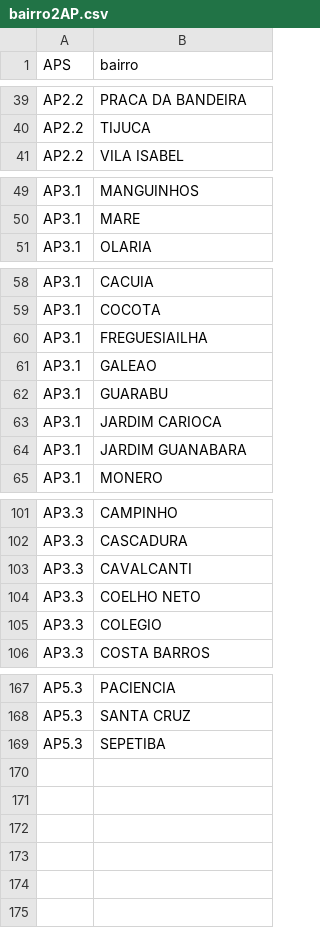
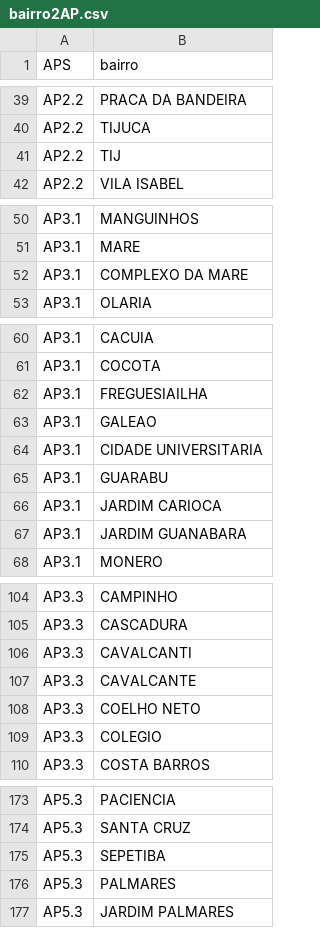
Before and after one commit to AlertaDengue/AlertaDengueAnalise, a CSV file: GeraAlerta/tabelas/bairro2AP.csv, drawn as a sheet; only a part is shown, gaps mark what is left out; the diff covers the shown part only; the diff names each change by its address in the sheet, - before the commit and + after, or states it on an @@ line.

```diff
--- a/GeraAlerta/tabelas/bairro2AP.csv
+++ b/GeraAlerta/tabelas/bairro2AP.csv
+row 41: AP2.2 | TIJ
+row 52: AP3.1 | COMPLEXO DA MARE
+row 64: AP3.1 | CIDADE UNIVERSITARIA
+row 107: AP3.3 | CAVALCANTE
+row 176: AP5.3 | PALMARES
+row 177: AP5.3 | JARDIM PALMARES
```
Also changed, not shown: 2 added rows elsewhere in this file, GeraAlerta/dados_limpos/climasemanaRJ.csv, GeraAlerta/dados_limpos/sinansemanaAP_RJ.csv, 35 other files.
